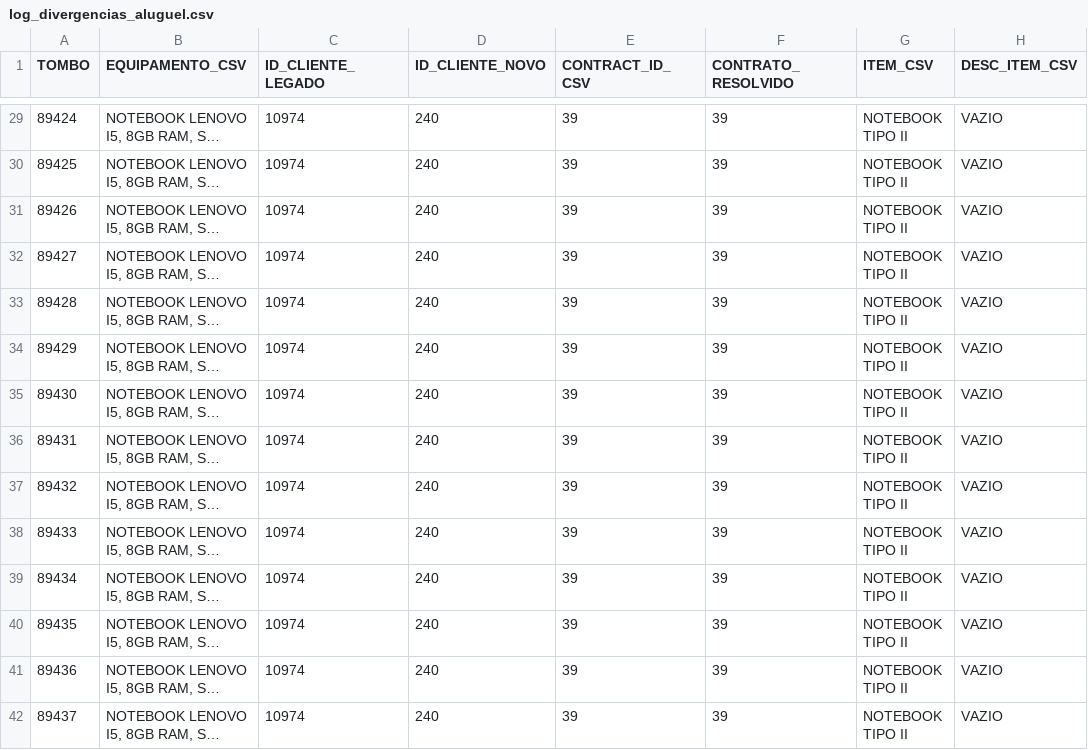
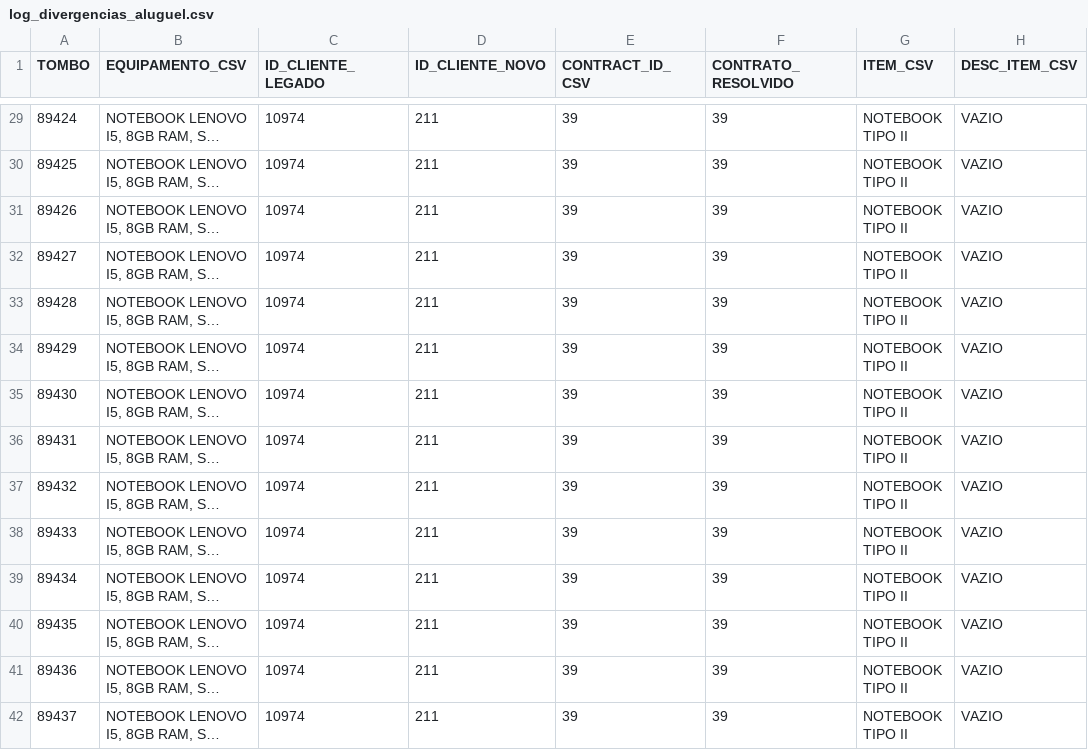
Before and after one commit to matheFontenele/migracao, a CSV file: log_divergencias_aluguel.csv, drawn as a sheet; only a part is shown, gaps mark what is left out; long unchanged cells end in …; the diff covers the shown part only; the diff names each change by its address in the sheet, - before the commit and + after, or states it on an @@ line.

```diff
--- a/log_divergencias_aluguel.csv
+++ b/log_divergencias_aluguel.csv
-D29:D42 (ID_CLIENTE_NOVO): 240
+D29:D42 (ID_CLIENTE_NOVO): 211
```
Also changed, not shown: 156 edited cells elsewhere in this file, 4 other files.
